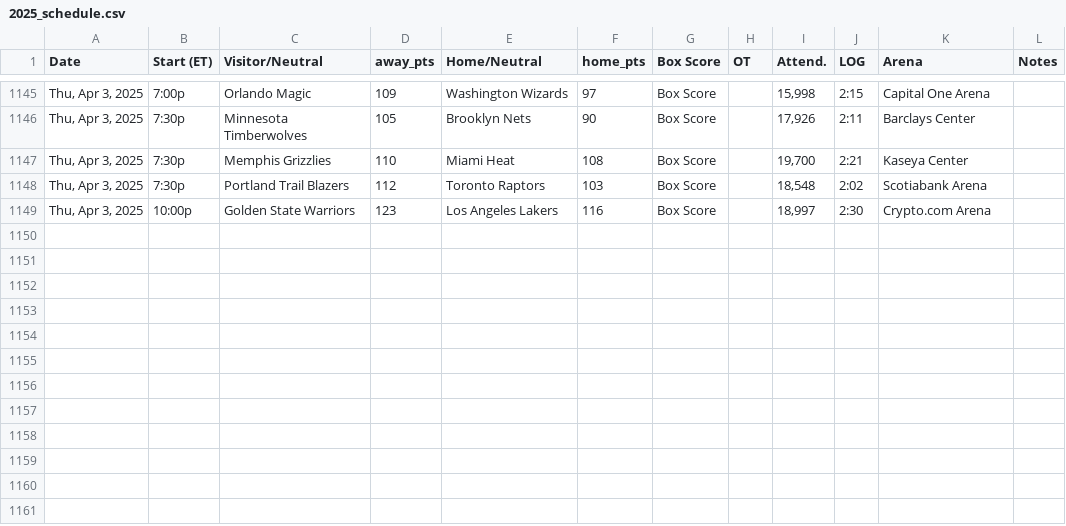
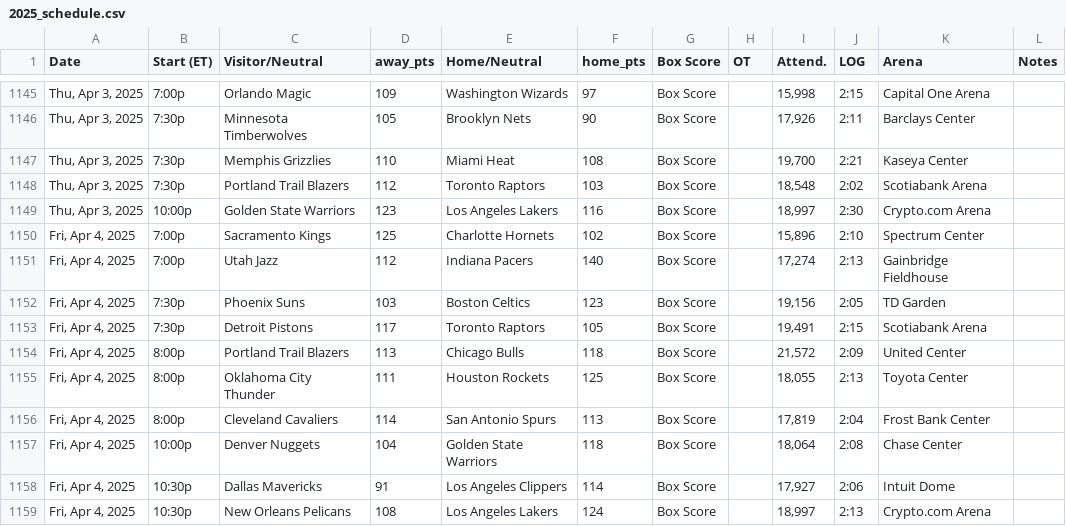
Before and after one commit to marklisi1/nba-elo, a CSV file: 2025_schedule.csv, drawn as a sheet; only a part is shown, gaps mark what is left out; the diff names each change by its address in the sheet, - before the commit and + after, or states it on an @@ line.

```diff
--- a/2025_schedule.csv
+++ b/2025_schedule.csv
+row 1150: Fri, Apr 4, 2025 | 7:00p | Sacramento Kings | 125 | Charlotte Hornets | 102 | Box Score |  | 15,896 | 2:10 | Spectrum Center
+row 1151: Fri, Apr 4, 2025 | 7:00p | Utah Jazz | 112 | Indiana Pacers | 140 | Box Score |  | 17,274 | 2:13 | Gainbridge Fieldhouse
+row 1152: Fri, Apr 4, 2025 | 7:30p | Phoenix Suns | 103 | Boston Celtics | 123 | Box Score |  | 19,156 | 2:05 | TD Garden
+row 1153: Fri, Apr 4, 2025 | 7:30p | Detroit Pistons | 117 | Toronto Raptors | 105 | Box Score |  | 19,491 | 2:15 | Scotiabank Arena
+row 1154: Fri, Apr 4, 2025 | 8:00p | Portland Trail Blazers | 113 | Chicago Bulls | 118 | Box Score |  | 21,572 | 2:09 | United Center
+row 1155: Fri, Apr 4, 2025 | 8:00p | Oklahoma City Thunder | 111 | Houston Rockets | 125 | Box Score |  | 18,055 | 2:13 | Toyota Center
+row 1156: Fri, Apr 4, 2025 | 8:00p | Cleveland Cavaliers | 114 | San Antonio Spurs | 113 | Box Score |  | 17,819 | 2:04 | Frost Bank Center
+row 1157: Fri, Apr 4, 2025 | 10:00p | Denver Nuggets | 104 | Golden State Warriors | 118 | Box Score |  | 18,064 | 2:08 | Chase Center
+row 1158: Fri, Apr 4, 2025 | 10:30p | Dallas Mavericks | 91 | Los Angeles Clippers | 114 | Box Score |  | 17,927 | 2:06 | Intuit Dome
+row 1159: Fri, Apr 4, 2025 | 10:30p | New Orleans Pelicans | 108 | Los Angeles Lakers | 124 | Box Score |  | 18,997 | 2:13 | Crypto.com Arena
```
